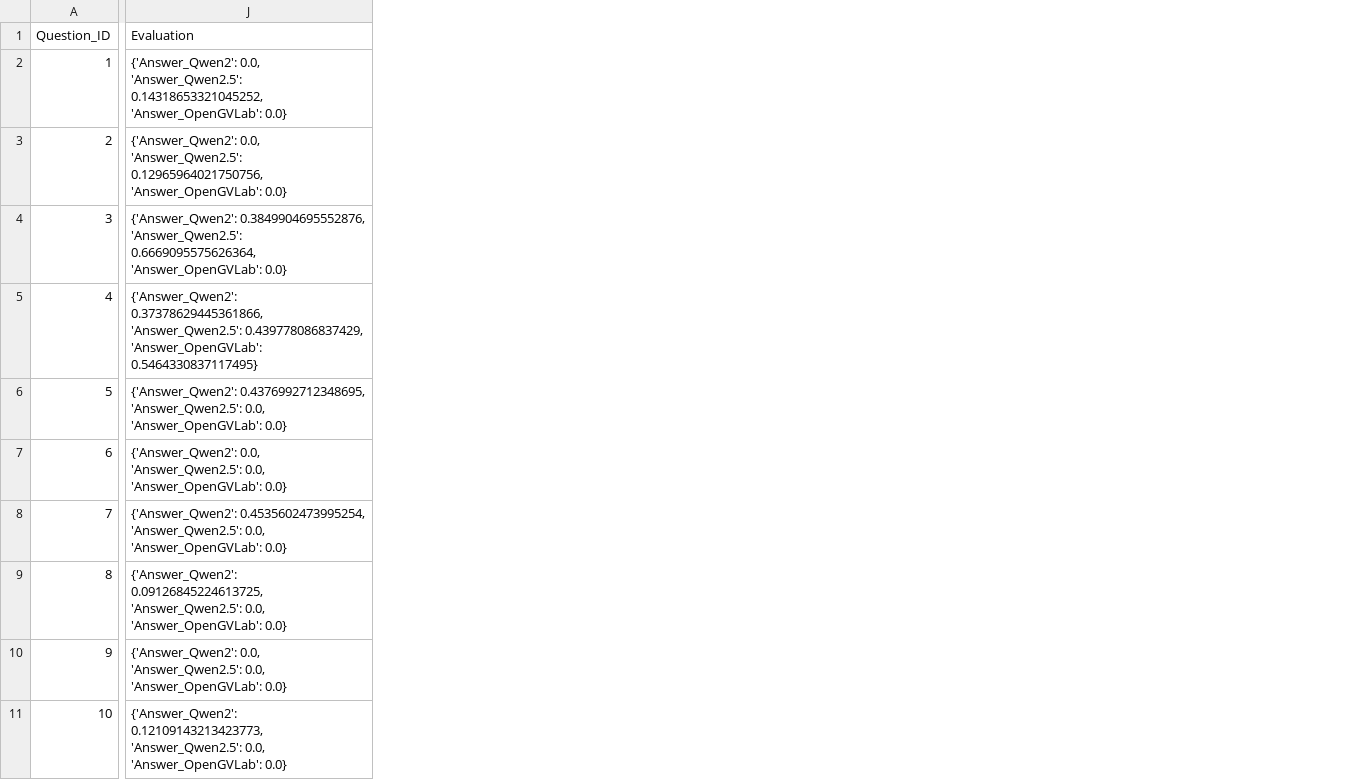
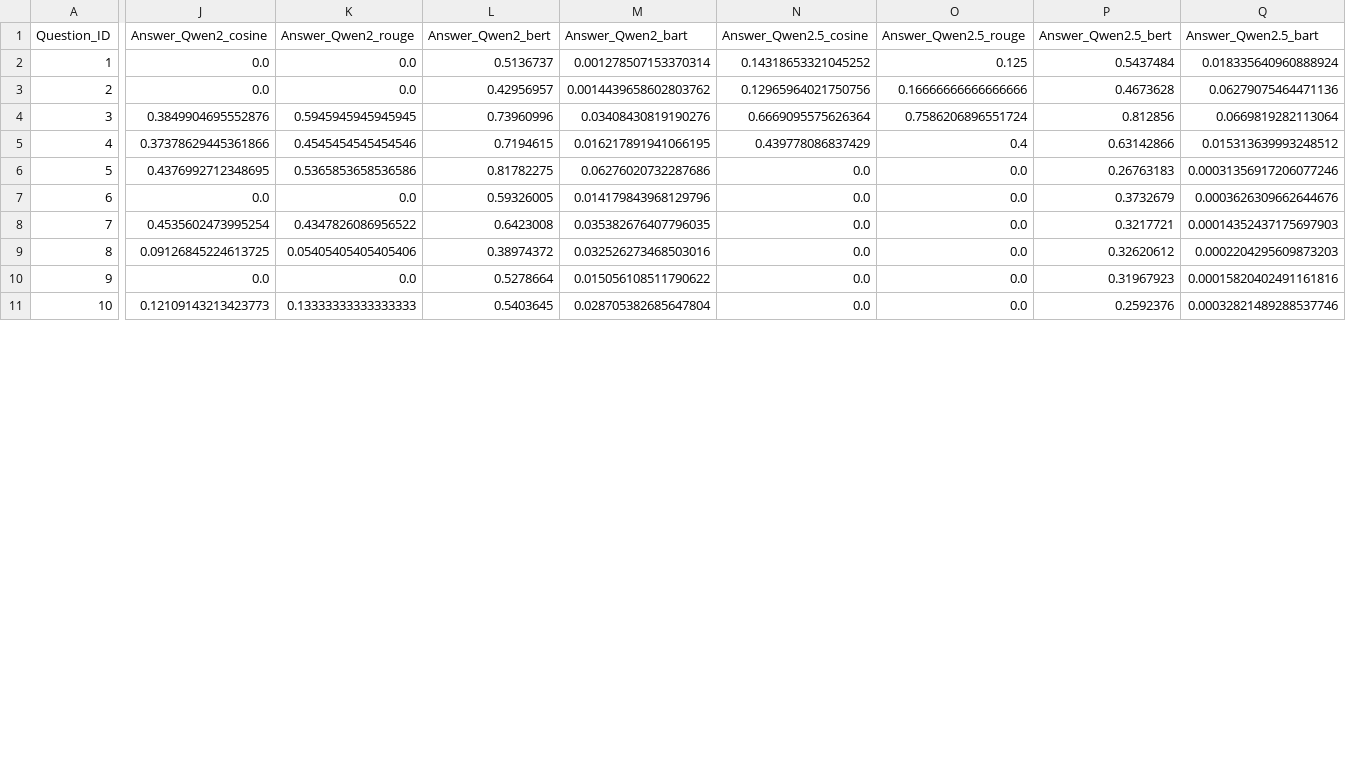
Before and after one commit to LucasTramonte/OpenFinanceAI, a CSV file: Assets/data_test/ardian_dataset_test_evaluation.csv, drawn as a sheet; only a part is shown, gaps mark what is left out; removed rows and columns are numbered as before the commit, all else as after; the diff covers the shown part only; the diff names each change by its address in the sheet, - before the commit and + after, or states it on an @@ line.

```diff
--- a/Assets/data_test/ardian_dataset_test_evaluation.csv
+++ b/Assets/data_test/ardian_dataset_test_evaluation.csv
-column J (Evaluation), rows 2-11: {'Answer_Qwen2': 0.0, 'Answer_Qwen2.5': 0.14318653321045252, 'Answer_OpenGVLab': 0.0} | {'Answer_Qwen2': 0.0, 'Answer_Qwen2.5': 0.12965964021750756, 'Answer_OpenGVLab': 0.0} | {'Answer_Qwen2': 0.3849904695552876, 'Answer_Qwen2.5': 0.6669095575626364, 'Answer_OpenGVLab': 0.0} | {'Answer_Qwen2': 0.37378629445361866, 'Answer_Qwen2.5': 0.439778086837429, 'Answer_OpenGVLab': 0.5464330837117495} | {'Answer_Qwen2': 0.4376992712348695, 'Answer_Qwen2.5': 0.0, 'Answer_OpenGVLab': 0.0} | {'Answer_Qwen2': 0.0, 'Answer_Qwen2.5': 0.0, 'Answer_OpenGVLab': 0.0} | {'Answer_Qwen2': 0.4535602473995254, 'Answer_Qwen2.5': 0.0, 'Answer_OpenGVLab': 0.0} | {'Answer_Qwen2': 0.09126845224613725, 'Answer_Qwen2.5': 0.0, 'Answer_OpenGVLab': 0.0} | {'Answer_Qwen2': 0.0, 'Answer_Qwen2.5': 0.0, 'Answer_OpenGVLab': 0.0} | {'Answer_Qwen2': 0.12109143213423773, 'Answer_Qwen2.5': 0.0, 'Answer_OpenGVLab': 0.0}
+column J (Answer_Qwen2_cosine), rows 2-11: 0.0 | 0.0 | 0.3849904695552876 | 0.37378629445361866 | 0.4376992712348695 | 0.0 | 0.4535602473995254 | 0.09126845224613725 | 0.0 | 0.12109143213423773
+column K (Answer_Qwen2_rouge), rows 2-11: 0.0 | 0.0 | 0.5945945945945945 | 0.4545454545454546 | 0.5365853658536586 | 0.0 | 0.4347826086956522 | 0.05405405405405406 | 0.0 | 0.13333333333333333
+column L (Answer_Qwen2_bert), rows 2-11: 0.5136737 | 0.42956957 | 0.73960996 | 0.7194615 | 0.81782275 | 0.59326005 | 0.6423008 | 0.38974372 | 0.5278664 | 0.5403645
+column M (Answer_Qwen2_bart), rows 2-11: 0.001278507153370314 | 0.0014439658602803762 | 0.03408430819190276 | 0.016217891941066195 | 0.06276020732287686 | 0.014179843968129796 | 0.035382676407796035 | 0.032526273468503016 | 0.015056108511790622 | 0.028705382685647804
+column N (Answer_Qwen2.5_cosine), rows 2-11: 0.14318653321045252 | 0.12965964021750756 | 0.6669095575626364 | 0.439778086837429 | 0.0 | 0.0 | 0.0 | 0.0 | 0.0 | 0.0
+column O (Answer_Qwen2.5_rouge), rows 2-11: 0.125 | 0.16666666666666666 | 0.7586206896551724 | 0.4 | 0.0 | 0.0 | 0.0 | 0.0 | 0.0 | 0.0
+column P (Answer_Qwen2.5_bert), rows 2-11: 0.5437484 | 0.4673628 | 0.812856 | 0.63142866 | 0.26763183 | 0.3732679 | 0.3217721 | 0.32620612 | 0.31967923 | 0.2592376
+column Q (Answer_Qwen2.5_bart), rows 2-11: 0.018335640960888924 | 0.06279075464471136 | 0.0669819282113064 | 0.015313639993248512 | 0.00031356917206077246 | 0.0003626309662644676 | 0.00014352437175697903 | 0.0002204295609873203 | 0.00015820402491161816 | 0.00032821489288537746
```
Also changed, not shown: 4 added columns elsewhere in this file, 2 other files.
